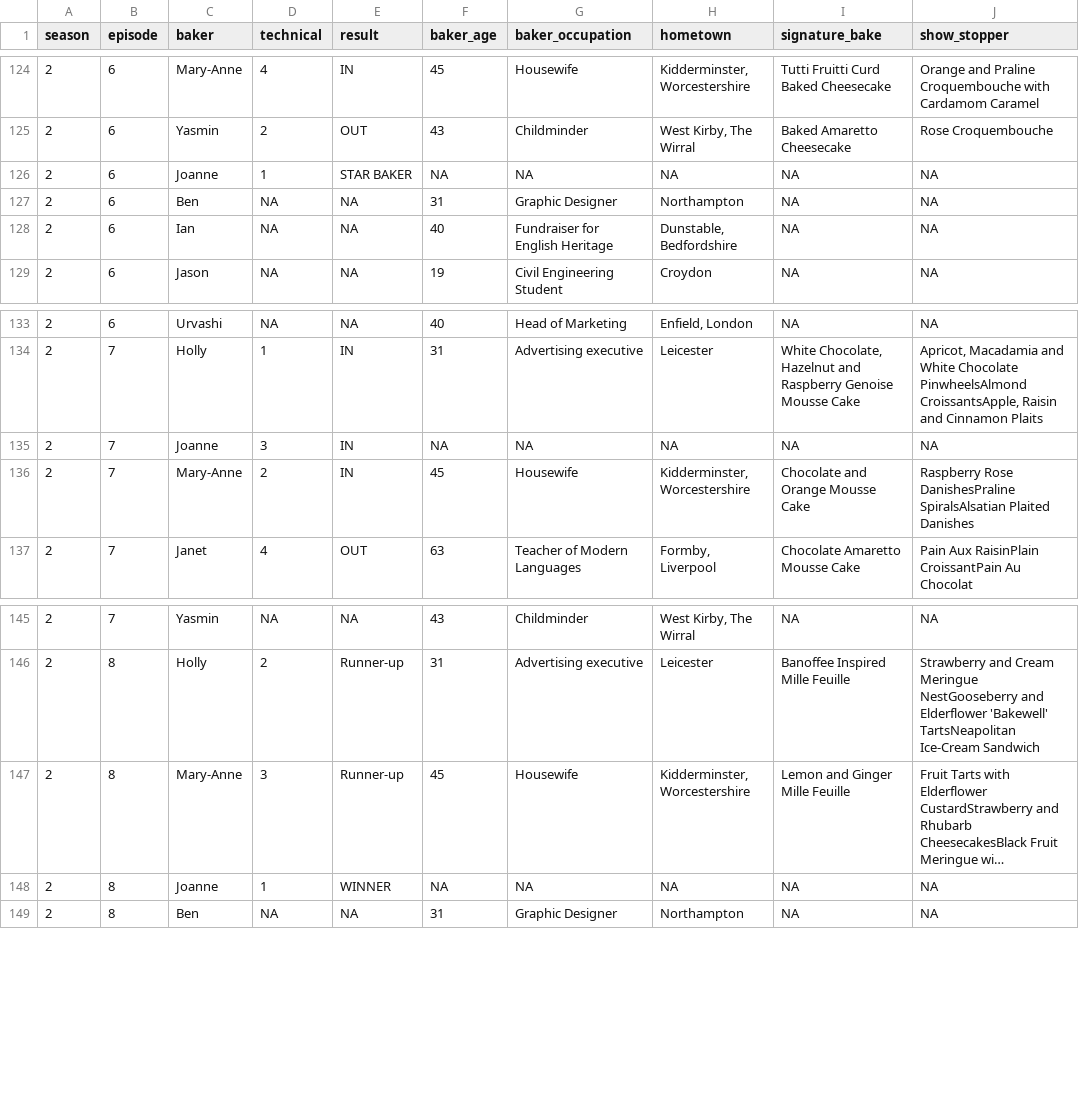
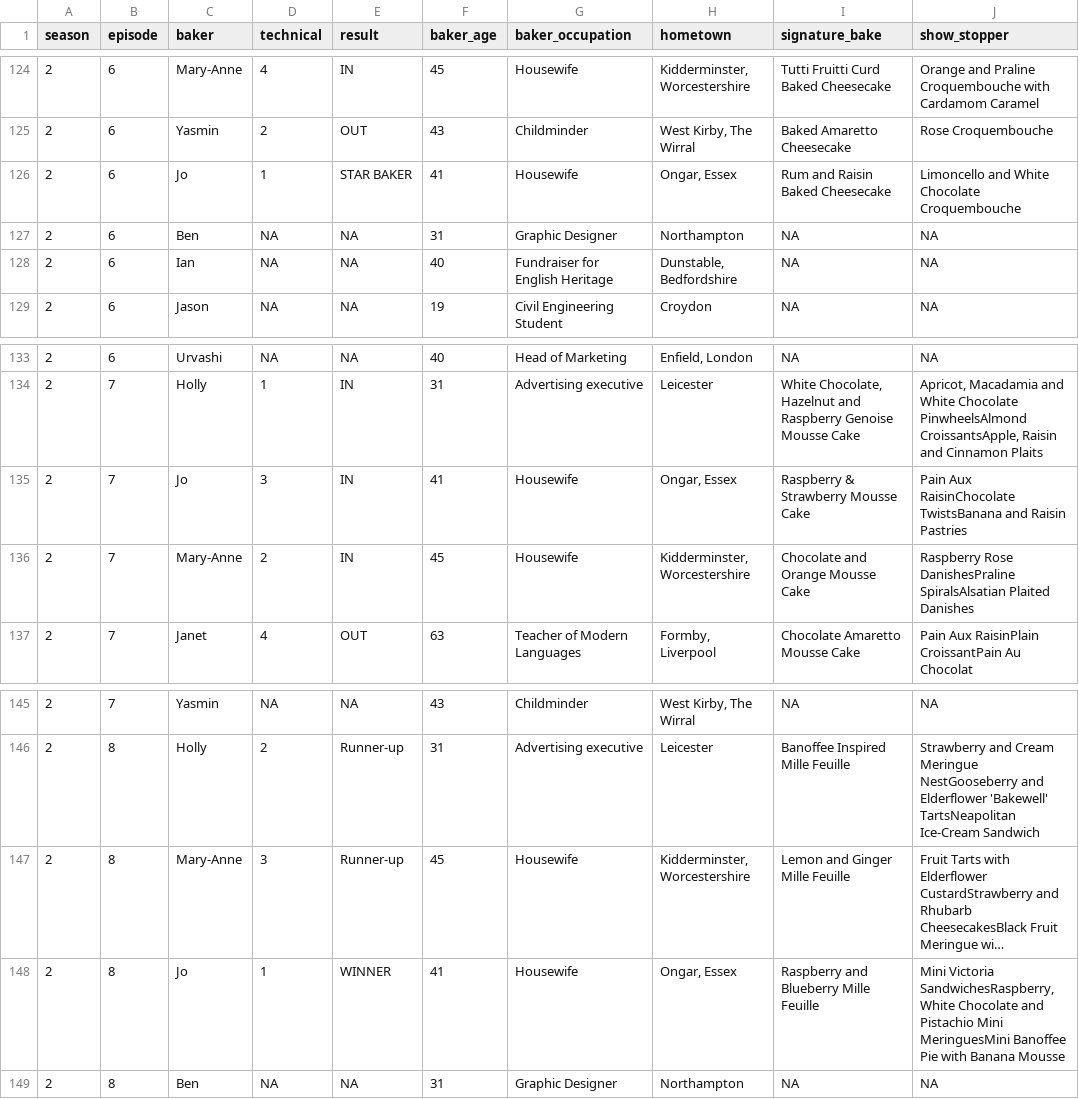
Before and after one commit to yayayyds1122/p8105_hw2_jl6521, a CSV file: final_baking_dataset.csv, drawn as a sheet; only a part is shown, gaps mark what is left out; long unchanged cells end in …; the diff covers the shown part only; the diff names each change by its address in the sheet, - before the commit and + after, or states it on an @@ line.

Commit message:
change jo joanne issue

```diff
--- a/final_baking_dataset.csv
+++ b/final_baking_dataset.csv
-C126 (baker): Joanne
+C126 (baker): Jo
-F126 (baker_age): NA
+F126 (baker_age): 41
-G126 (baker_occupation): NA
+G126 (baker_occupation): Housewife
-H126 (hometown): NA
+H126 (hometown): Ongar, Essex
-I126 (signature_bake): NA
+I126 (signature_bake): Rum and Raisin Baked Cheesecake
-J126 (show_stopper): NA
+J126 (show_stopper): Limoncello and White Chocolate Croquembouche
-C135 (baker): Joanne
+C135 (baker): Jo
-F135 (baker_age): NA
+F135 (baker_age): 41
-G135 (baker_occupation): NA
+G135 (baker_occupation): Housewife
-H135 (hometown): NA
+H135 (hometown): Ongar, Essex
-I135 (signature_bake): NA
+I135 (signature_bake): Raspberry & Strawberry Mousse Cake
-J135 (show_stopper): NA
+J135 (show_stopper): Pain Aux RaisinChocolate TwistsBanana and Raisin Pastries
-C148 (baker): Joanne
+C148 (baker): Jo
-F148 (baker_age): NA
+F148 (baker_age): 41
-G148 (baker_occupation): NA
+G148 (baker_occupation): Housewife
-H148 (hometown): NA
+H148 (hometown): Ongar, Essex
-I148 (signature_bake): NA
+I148 (signature_bake): Raspberry and Blueberry Mille Feuille
-J148 (show_stopper): NA
+J148 (show_stopper): Mini Victoria SandwichesRaspberry, White Chocolate and Pistachio Mini MeringuesMini Banoffee Pie with Banana Mousse
```
Also changed, not shown: 30 edited cells elsewhere in this file, 2 other files.
